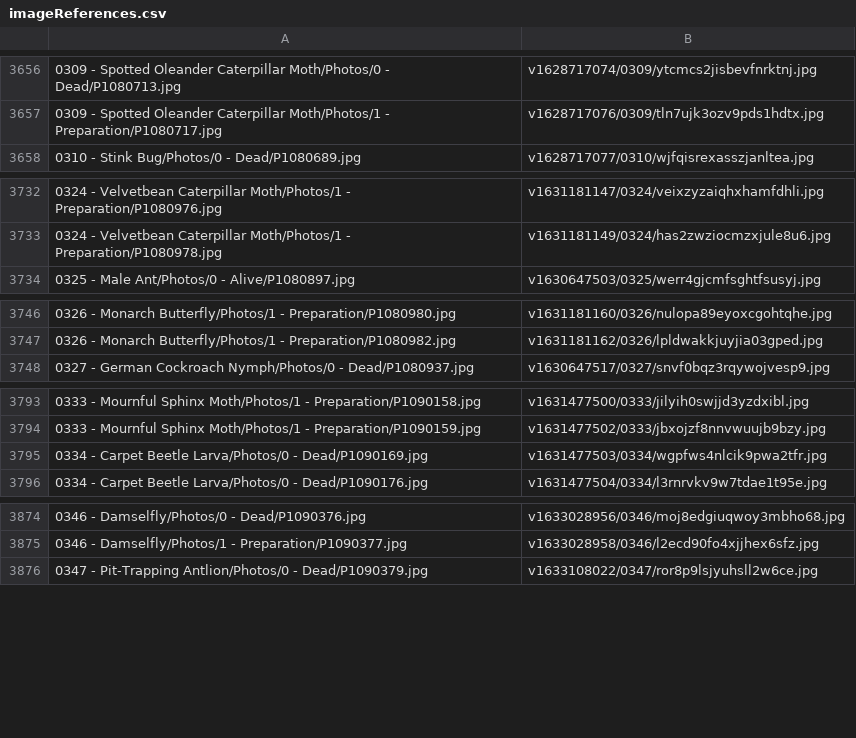
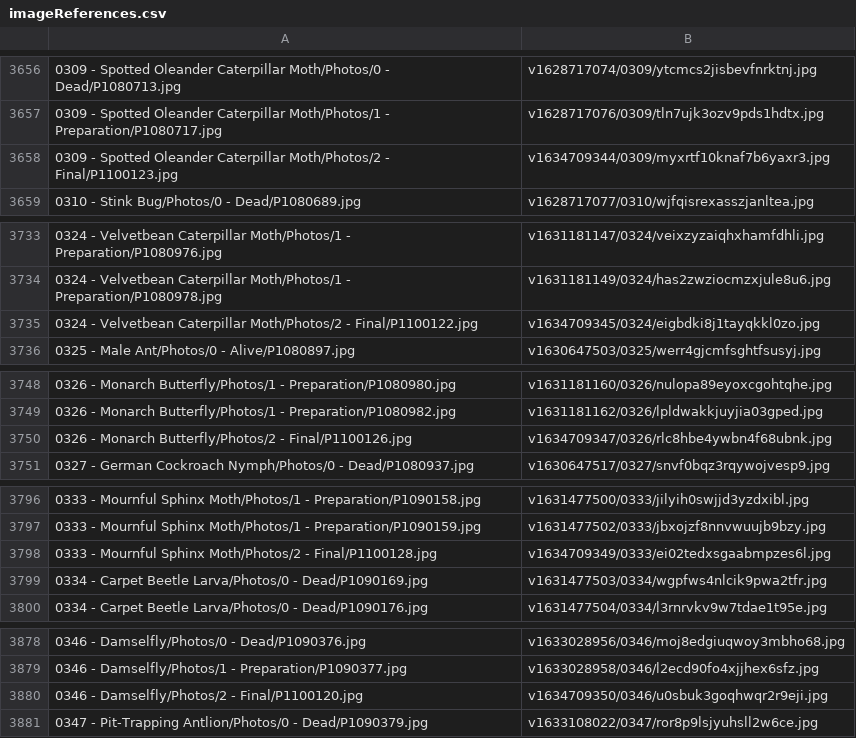
Before and after one commit to ZGorlock/SpecimensWebsiteGenerator, a CSV file: resources/imageReferences.csv, drawn as a sheet; only a part is shown, gaps mark what is left out; the diff covers the shown part only; the diff names each change by its address in the sheet, - before the commit and + after, or states it on an @@ line.

Commit message:
Finalized Specimens

```diff
--- a/resources/imageReferences.csv
+++ b/resources/imageReferences.csv
+row 3658: 0309 - Spotted Oleander Caterpillar Moth/Photos/2 - Final/P1100123.jpg | v1634709344/0309/myxrtf10knaf7b6yaxr3.jpg
+row 3735: 0324 - Velvetbean Caterpillar Moth/Photos/2 - Final/P1100122.jpg | v1634709345/0324/eigbdki8j1tayqkkl0zo.jpg
+row 3750: 0326 - Monarch Butterfly/Photos/2 - Final/P1100126.jpg | v1634709347/0326/rlc8hbe4ywbn4f68ubnk.jpg
+row 3798: 0333 - Mournful Sphinx Moth/Photos/2 - Final/P1100128.jpg | v1634709349/0333/ei02tedxsgaabmpzes6l.jpg
+row 3880: 0346 - Damselfly/Photos/2 - Final/P1100120.jpg | v1634709350/0346/u0sbuk3goqhwqr2r9eji.jpg
```
Also changed, not shown: 2 added rows elsewhere in this file.
